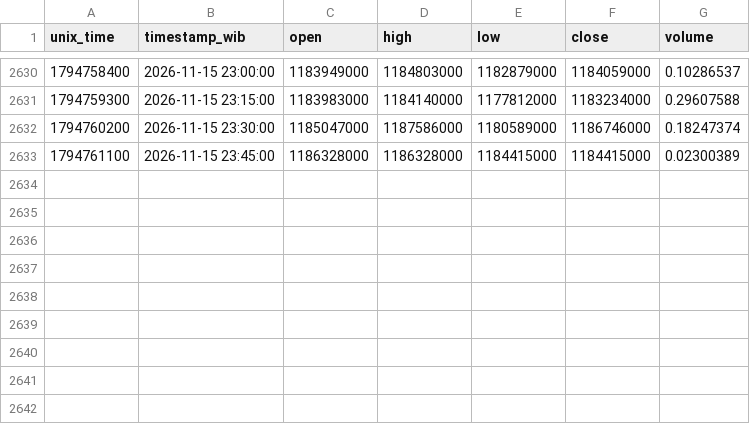
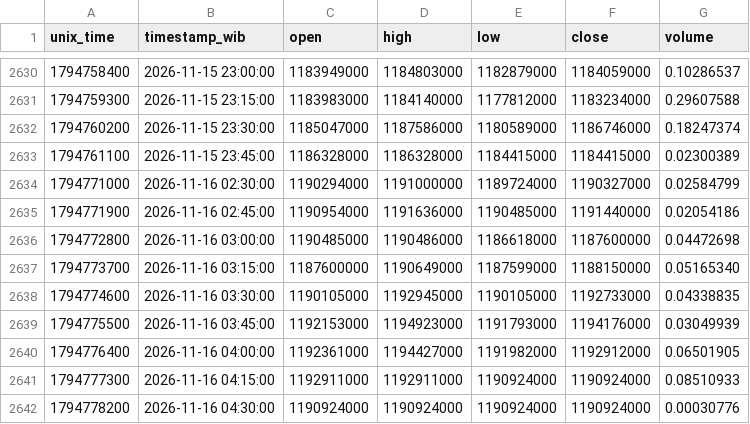
Before and after one commit to anggadefrian-coder/collector, a CSV file: data/btc_idr_15m.csv, drawn as a sheet; only a part is shown, gaps mark what is left out.

```diff
--- a/data/btc_idr_15m.csv
+++ b/data/btc_idr_15m.csv
@@ -2633 +2633,10 @@ unix_time,timestamp_wib,open,high,low,close,volume
 1794761100,2026-11-15 23:45:00,1186328000,1186328000,1184415000,1184415000,0.02300389
+1794771000,2026-11-16 02:30:00,1190294000,1191000000,1189724000,1190327000,0.02584799
+1794771900,2026-11-16 02:45:00,1190954000,1191636000,1190485000,1191440000,0.02054186
+1794772800,2026-11-16 03:00:00,1190485000,1190486000,1186618000,1187600000,0.04472698
+1794773700,2026-11-16 03:15:00,1187600000,1190649000,1187599000,1188150000,0.05165340
+1794774600,2026-11-16 03:30:00,1190105000,1192945000,1190105000,1192733000,0.04338835
+1794775500,2026-11-16 03:45:00,1192153000,1194923000,1191793000,1194176000,0.03049939
+1794776400,2026-11-16 04:00:00,1192361000,1194427000,1191982000,1192912000,0.06501905
+1794777300,2026-11-16 04:15:00,1192911000,1192911000,1190924000,1190924000,0.08510933
+1794778200,2026-11-16 04:30:00,1190924000,1190924000,1190924000,1190924000,0.00030776
```
